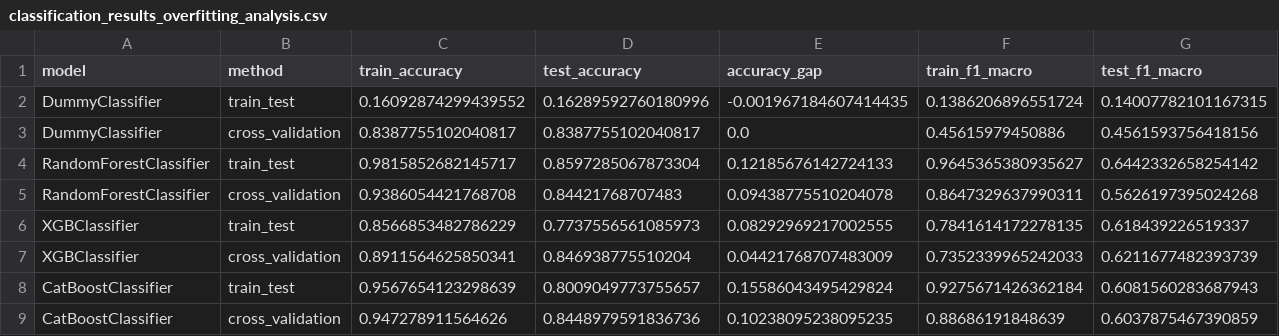
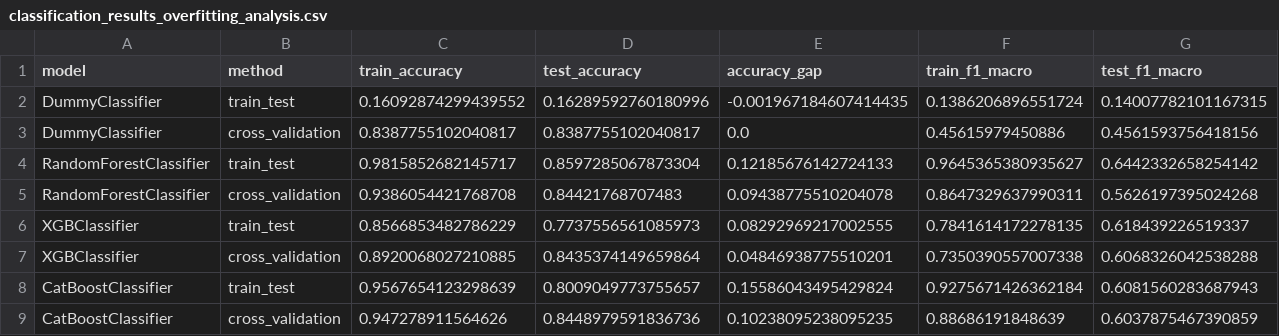
Before and after one commit to ticoraph/HRAnalytics, a CSV file: classification_results_overfitting_analysis.csv, drawn as a sheet; only a part is shown; removed rows and columns are numbered as before the commit, all else as after; rows hold the shown columns only; the diff names each change by its address in the sheet, - before the commit and + after, or states it on an @@ line.

```diff
--- a/classification_results_overfitting_analysis.csv
+++ b/classification_results_overfitting_analysis.csv
-row 7: XGBClassifier | cross_validation | 0.8911564625850341 | 0.846938775510204 | 0.04421768707483009 | 0.7352339965242033 | 0.6211677482393739
+row 7: XGBClassifier | cross_validation | 0.8920068027210885 | 0.8435374149659864 | 0.04846938775510201 | 0.7350390557007338 | 0.6068326042538288
```
Also changed, not shown: catboost_info/time_left.tsv, exports/classification_results_summary.csv, 12 other files.
